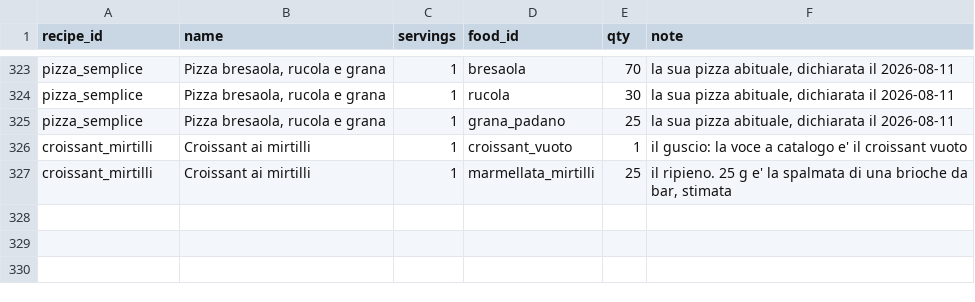
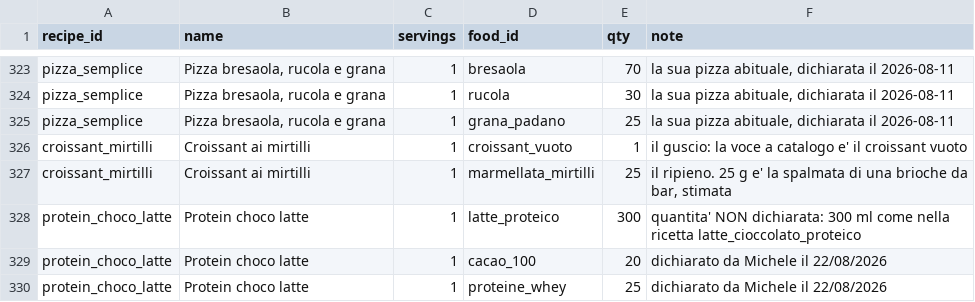
Before and after one commit to micmer-git/micmer-git.github.io, a CSV file: tools/food/data/recipes.csv, drawn as a sheet; only a part is shown, gaps mark what is left out.

```diff
--- a/tools/food/data/recipes.csv
+++ b/tools/food/data/recipes.csv
@@ -327 +327,4 @@ croissant_mirtilli,Croissant ai mirtilli,1,croissant_vuoto,1,"il guscio: la voce
 croissant_mirtilli,Croissant ai mirtilli,1,marmellata_mirtilli,25,"il ripieno. 25 g e' la spalmata di una brioche da bar, stimata"
+protein_choco_latte,Protein choco latte,1,latte_proteico,300,"quantita' NON dichiarata: 300 ml come nella ricetta latte_cioccolato_proteico"
+protein_choco_latte,Protein choco latte,1,cacao_100,20,dichiarato da Michele il 22/08/2026
+protein_choco_latte,Protein choco latte,1,proteine_whey,25,dichiarato da Michele il 22/08/2026
```
Also changed, not shown: tools/food/data/food_log.csv, tools/food/data/foods.csv, 9 other files.
